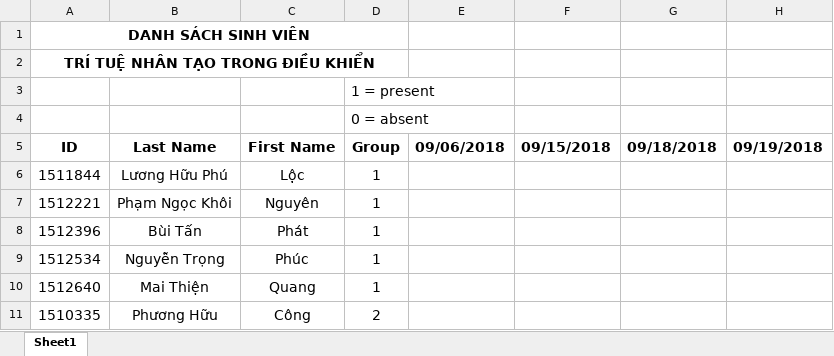
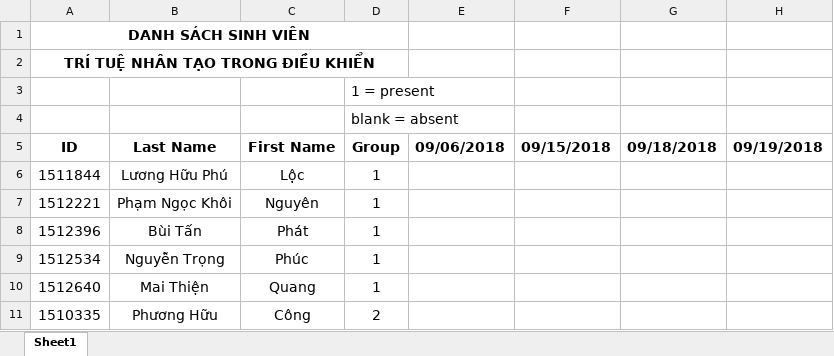
Before and after one commit to Gitworkarboy/Face-Attendance-System, an Excel workbook: excels/AttendanceChecking.xlsx, sheet Sheet1, drawn as a sheet; only a part is shown; values as stored, in another font and other column widths than the file's, no borders; the diff names each change by its address in the sheet, - before the commit and + after, or states it on an @@ line.

Commit message:
edit regulation of checking

```diff
--- a/excels/AttendanceChecking.xlsx (sheet Sheet1)
+++ b/excels/AttendanceChecking.xlsx (sheet Sheet1)
-D4: 0 = absent
+D4: blank = absent
```
